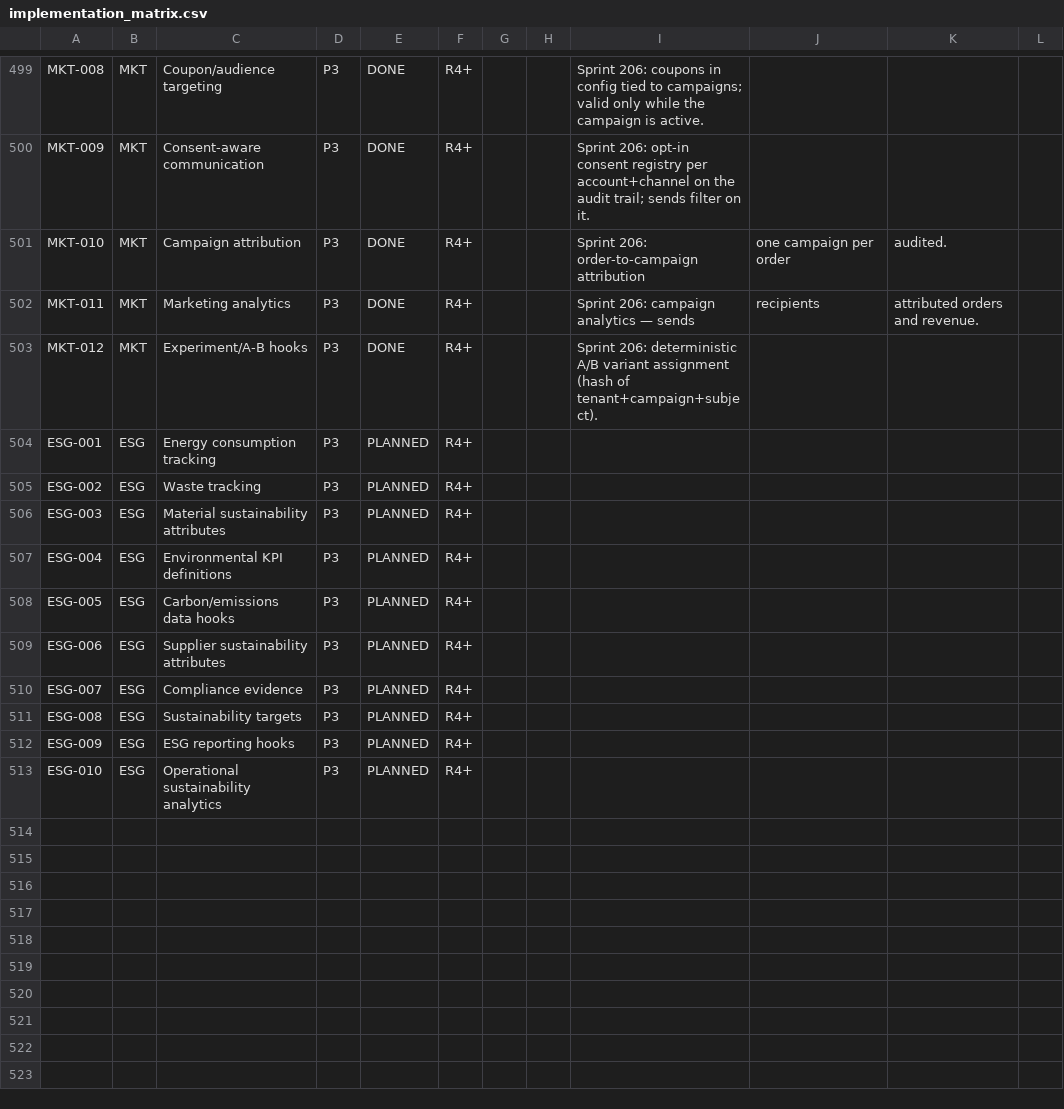
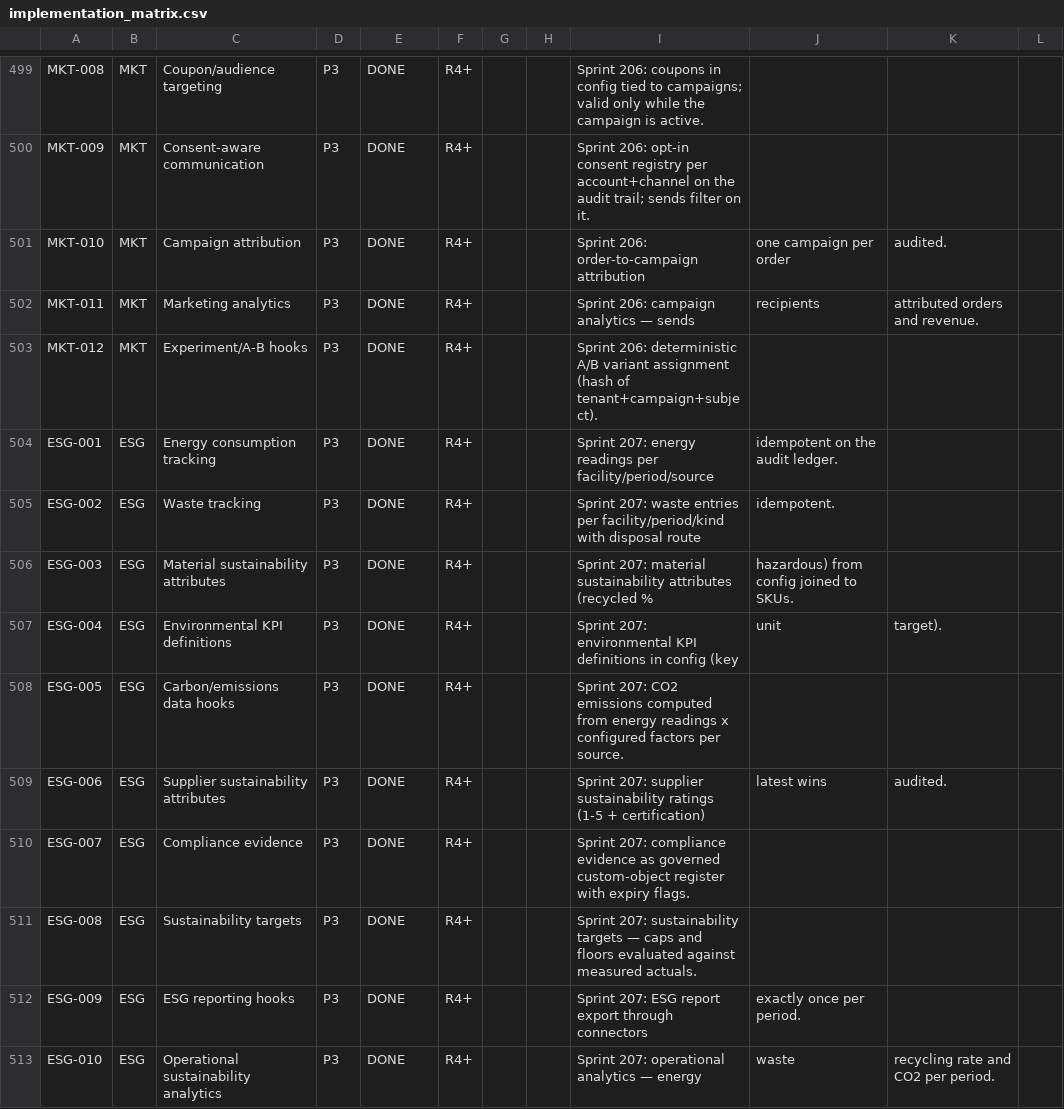
Before and after one commit to kenanbuss-sys/nexora, a CSV file: specs/implementation_matrix.csv, drawn as a sheet; only a part is shown, gaps mark what is left out.

```diff
--- a/specs/implementation_matrix.csv
+++ b/specs/implementation_matrix.csv
@@ -503,11 +503,11 @@ MKT-011,MKT,Marketing analytics,P3,DONE,R4+,,,Sprint 206: campaign analytics —
 MKT-012,MKT,Experiment/A-B hooks,P3,DONE,R4+,,,Sprint 206: deterministic A/B variant assignment (hash of tenant+campaign+subject).
-ESG-001,ESG,Energy consumption tracking,P3,PLANNED,R4+,,,
-ESG-002,ESG,Waste tracking,P3,PLANNED,R4+,,,
-ESG-003,ESG,Material sustainability attributes,P3,PLANNED,R4+,,,
-ESG-004,ESG,Environmental KPI definitions,P3,PLANNED,R4+,,,
-ESG-005,ESG,Carbon/emissions data hooks,P3,PLANNED,R4+,,,
-ESG-006,ESG,Supplier sustainability attributes,P3,PLANNED,R4+,,,
-ESG-007,ESG,Compliance evidence,P3,PLANNED,R4+,,,
-ESG-008,ESG,Sustainability targets,P3,PLANNED,R4+,,,
-ESG-009,ESG,ESG reporting hooks,P3,PLANNED,R4+,,,
-ESG-010,ESG,Operational sustainability analytics,P3,PLANNED,R4+,,,
+ESG-001,ESG,Energy consumption tracking,P3,DONE,R4+,,,Sprint 207: energy readings per facility/period/source, idempotent on the audit ledger.
+ESG-002,ESG,Waste tracking,P3,DONE,R4+,,,Sprint 207: waste entries per facility/period/kind with disposal route, idempotent.
+ESG-003,ESG,Material sustainability attributes,P3,DONE,R4+,,,Sprint 207: material sustainability attributes (recycled %, hazardous) from config joined to SKUs.
+ESG-004,ESG,Environmental KPI definitions,P3,DONE,R4+,,,Sprint 207: environmental KPI definitions in config (key, unit, target).
+ESG-005,ESG,Carbon/emissions data hooks,P3,DONE,R4+,,,Sprint 207: CO2 emissions computed from energy readings x configured factors per source.
+ESG-006,ESG,Supplier sustainability attributes,P3,DONE,R4+,,,Sprint 207: supplier sustainability ratings (1-5 + certification), latest wins, audited.
+ESG-007,ESG,Compliance evidence,P3,DONE,R4+,,,Sprint 207: compliance evidence as governed custom-object register with expiry flags.
+ESG-008,ESG,Sustainability targets,P3,DONE,R4+,,,Sprint 207: sustainability targets — caps and floors evaluated against measured actuals.
+ESG-009,ESG,ESG reporting hooks,P3,DONE,R4+,,,Sprint 207: ESG report export through connectors, exactly once per period.
+ESG-010,ESG,Operational sustainability analytics,P3,DONE,R4+,,,Sprint 207: operational analytics — energy, waste, recycling rate and CO2 per period.
```
Also changed, not shown: 1 other file.
